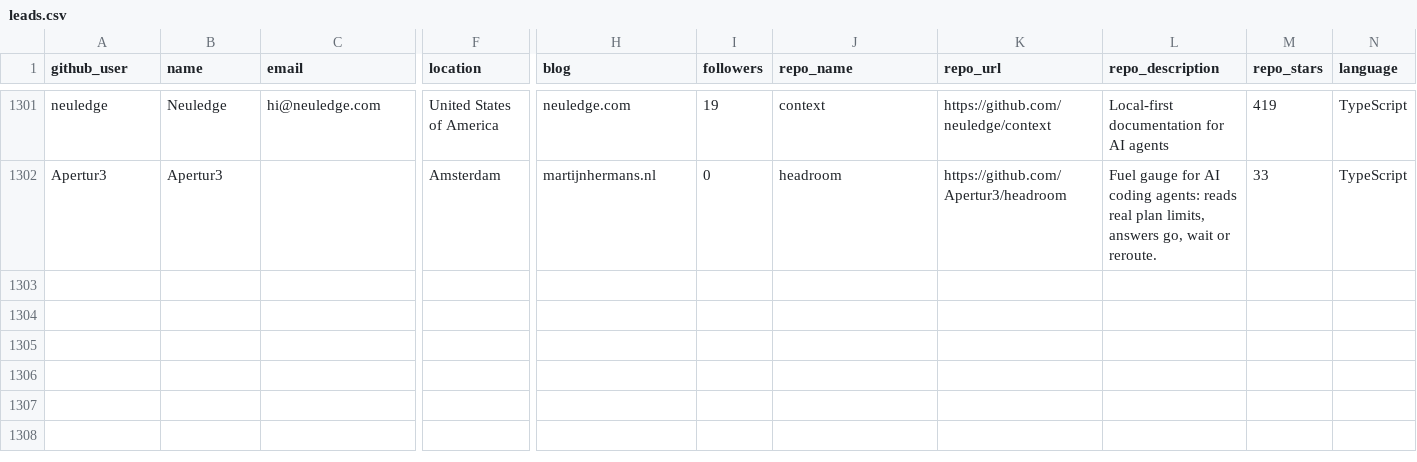
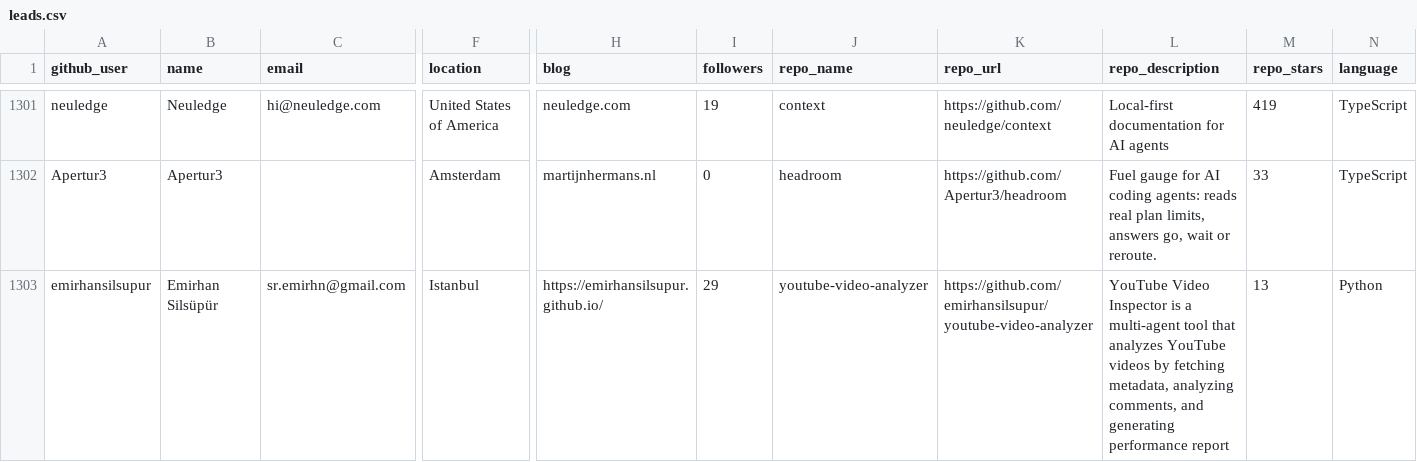
Before and after one commit to Soufianeazz/agentlens, a CSV file: agents/leads.csv, drawn as a sheet; only a part is shown, gaps mark what is left out; rows hold the shown columns only; the diff covers the shown part only; the diff names each change by its address in the sheet, - before the commit and + after, or states it on an @@ line.

```diff
--- a/agents/leads.csv
+++ b/agents/leads.csv
+row 1303: emirhansilsupur | Emirhan Silsüpür | sr.emirhn@gmail.com | Istanbul | https://emirhansilsupur.github.io/ | 29 | youtube-video-analyzer | https://github.com/emirhansilsupur/youtube-video-analyzer | YouTube Video Inspector is a multi-agent tool that analyzes YouTube videos by fetching metadata, analyzing comments, and generating performance report | 13 | Python
```
Also changed, not shown: 1 added row elsewhere in this file.
